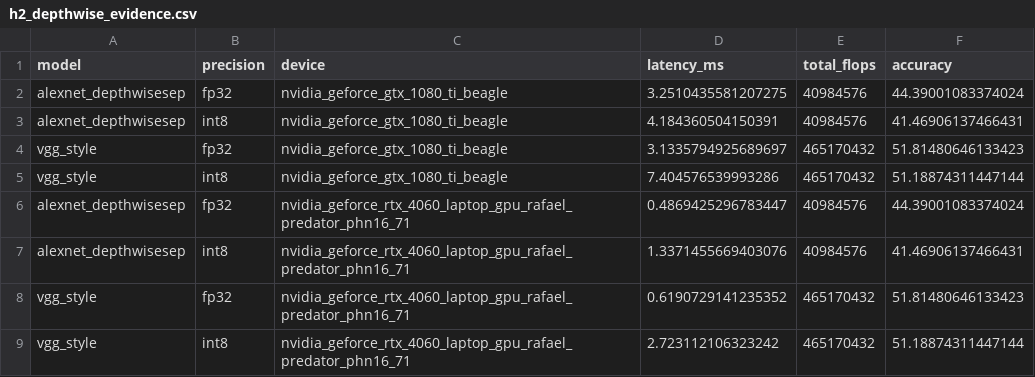
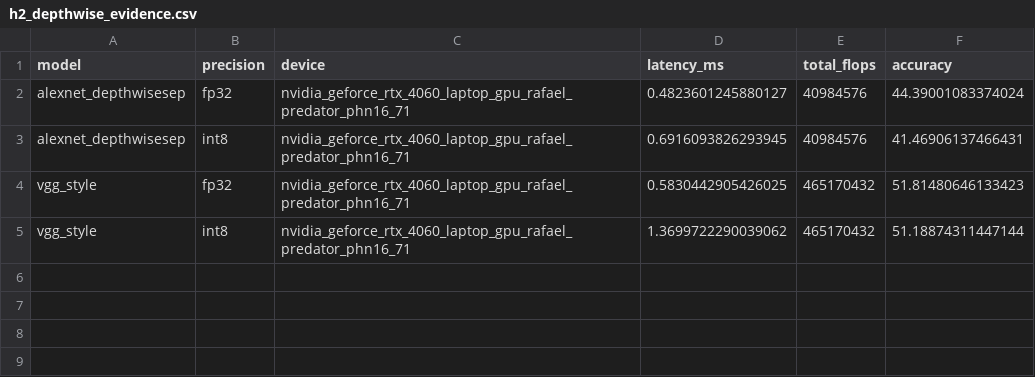
Before and after one commit to RafaelSdeS/dnn_study, a CSV file: results/phase_6_hardware_profiling_analysis/h2_depthwise_evidence.csv, drawn as a sheet.

```diff
--- a/results/phase_6_hardware_profiling_analysis/h2_depthwise_evidence.csv
+++ b/results/phase_6_hardware_profiling_analysis/h2_depthwise_evidence.csv
@@ -1,9 +1,5 @@
 model,precision,device,latency_ms,total_flops,accuracy
-alexnet_depthwisesep,fp32,nvidia_geforce_gtx_1080_ti_beagle,3.2510435581207275,40984576,44.39001083374024
-alexnet_depthwisesep,int8,nvidia_geforce_gtx_1080_ti_beagle,4.184360504150391,40984576,41.46906137466431
-vgg_style,fp32,nvidia_geforce_gtx_1080_ti_beagle,3.1335794925689697,465170432,51.81480646133423
-vgg_style,int8,nvidia_geforce_gtx_1080_ti_beagle,7.404576539993286,465170432,51.18874311447144
-alexnet_depthwisesep,fp32,nvidia_geforce_rtx_4060_laptop_gpu_rafael_predator_phn16_71,0.4869425296783447,40984576,44.39001083374024
-alexnet_depthwisesep,int8,nvidia_geforce_rtx_4060_laptop_gpu_rafael_predator_phn16_71,1.3371455669403076,40984576,41.46906137466431
-vgg_style,fp32,nvidia_geforce_rtx_4060_laptop_gpu_rafael_predator_phn16_71,0.6190729141235352,465170432,51.81480646133423
-vgg_style,int8,nvidia_geforce_rtx_4060_laptop_gpu_rafael_predator_phn16_71,2.723112106323242,465170432,51.18874311447144
+alexnet_depthwisesep,fp32,nvidia_geforce_rtx_4060_laptop_gpu_rafael_predator_phn16_71,0.4823601245880127,40984576,44.39001083374024
+alexnet_depthwisesep,int8,nvidia_geforce_rtx_4060_laptop_gpu_rafael_predator_phn16_71,0.6916093826293945,40984576,41.46906137466431
+vgg_style,fp32,nvidia_geforce_rtx_4060_laptop_gpu_rafael_predator_phn16_71,0.5830442905426025,465170432,51.81480646133423
+vgg_style,int8,nvidia_geforce_rtx_4060_laptop_gpu_rafael_predator_phn16_71,1.3699722290039062,465170432,51.18874311447144
```
Also changed, not shown: results/phase_6_hardware_profiling_analysis/fft_summary.csv, results/phase_6_hardware_profiling_analysis/h1_winograd_evidence.csv, 24 other files.
